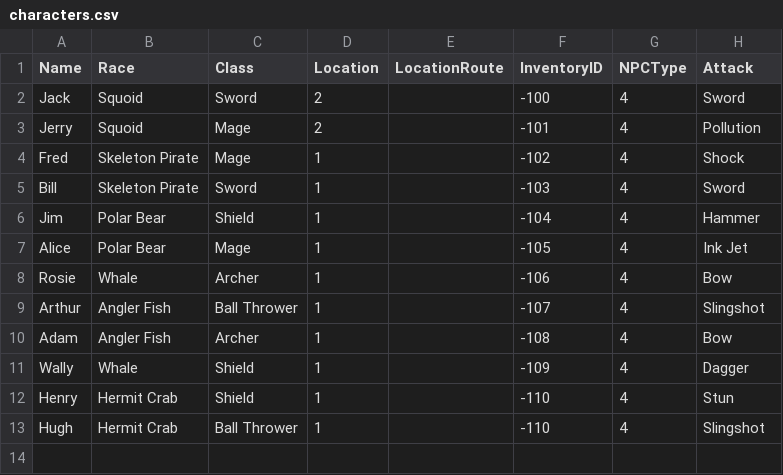
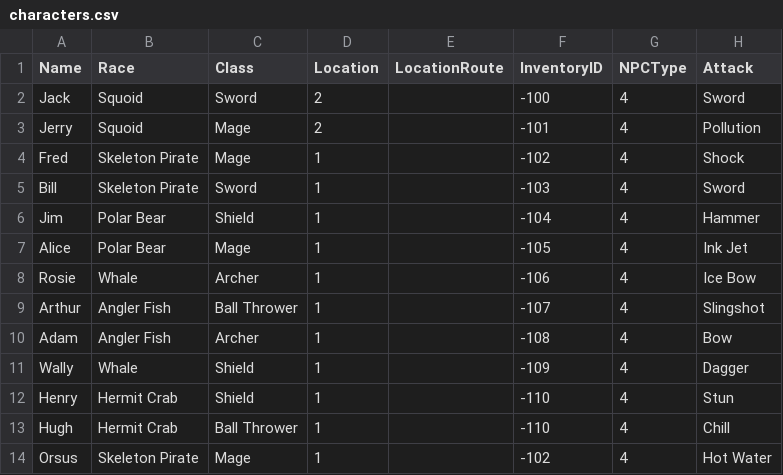
Before and after one commit to kwoolter/Nimrod, a CSV file: model/Squoids_data/characters.csv, drawn as a sheet.

```diff
--- a/model/Squoids_data/characters.csv
+++ b/model/Squoids_data/characters.csv
@@ -7,3 +7,3 @@ Jim,Polar Bear,Shield,1,,-104,4,Hammer
 Alice,Polar Bear,Mage,1,,-105,4,Ink Jet
-Rosie,Whale,Archer,1,,-106,4,Bow
+Rosie,Whale,Archer,1,,-106,4,Ice Bow
 Arthur,Angler Fish,Ball Thrower,1,,-107,4,Slingshot
@@ -12,2 +12,3 @@ Wally,Whale,Shield,1,,-109,4,Dagger
 Henry,Hermit Crab,Shield,1,,-110,4,Stun
-Hugh,Hermit Crab,Ball Thrower,1,,-110,4,Slingshot
+Hugh,Hermit Crab,Ball Thrower,1,,-110,4,Chill
+Orsus,Skeleton Pirate,Mage,1,,-102,4,Hot Water
```
Also changed, not shown: model/Squoids_data/attacks.csv, 3 other files.
